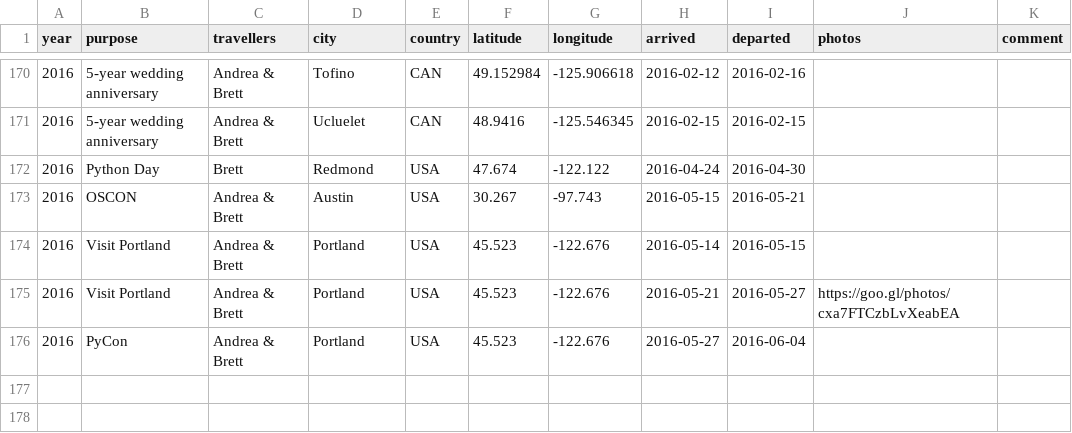
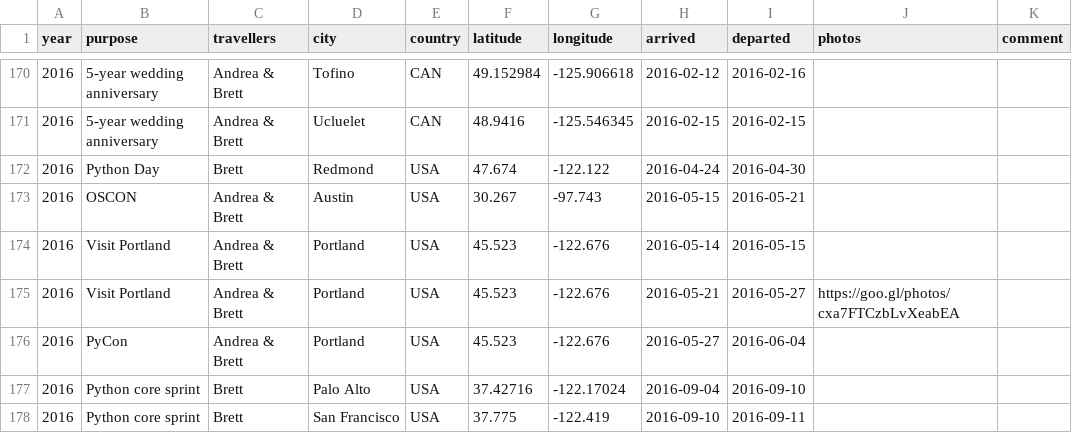
Before and after one commit to amcinnes87/travelbrag, a CSV file: travelogue.csv, drawn as a sheet; only a part is shown, gaps mark what is left out.

Commit message:
Add Python core sprint trip

```diff
--- a/travelogue.csv
+++ b/travelogue.csv
@@ -176 +176,3 @@ year,purpose,travellers,city,country,latitude,longitude,arrived,departed,photos,
 2016,PyCon,Andrea & Brett,Portland,USA,45.523,-122.676,2016-05-27,2016-06-04,,
+2016,Python core sprint,Brett,Palo Alto,USA,37.42716,-122.17024,2016-09-04,2016-09-10,,
+2016,Python core sprint,Brett,San Francisco,USA,37.775,-122.419,2016-09-10,2016-09-11,,
```
Also changed, not shown: 1 other file.
